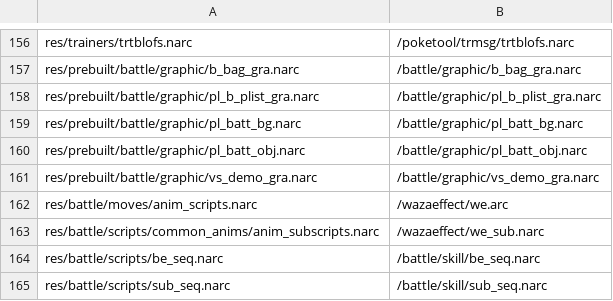
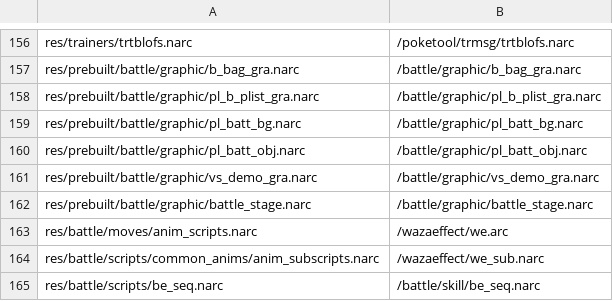
Before and after one commit to Sbr2251/dazzlingPlatinum, a CSV file: platinum.us/filesys.csv, drawn as a sheet; only a part is shown, gaps mark what is left out; the shorter side is filled out with more unchanged rows; the diff names each change by its address in the sheet, - before the commit and + after, or states it on an @@ line.

Commit message:
Battle stage chunk 1: asset tool and BACKGROUND_PLAIN/TERRAIN_PLAIN arena
tools/battle_stage builds res/prebuilt/battle/graphic/battle_stage.narc (checked in,
deterministic): ground grid, panorama wall and arc, and elliptical platform discs
with a front side band, every texture coordinate taken through the home camera.
Exact vertices land within 1/32 pixel right of and below a whole pixel and every
polygon side the home view sees is a vertical column, so the home pose matches the
classic 256x192 frame pixel for pixel both on the DS (whole-pixel vertices) and in
DeSmuME 0.9.12 (1/16 pixel, spans start at the edge's attributes).

preview.py renders the four views with a DeSmuME or DS raster model and checks the
home diff and holes. Registers NARC_INDEX_BATTLE__GRAPHIC__BATTLE_STAGE.

Critic: stage_ab mean 0.00, max 0, 0.00% over 24; debug_views pass.

```diff
--- a/platinum.us/filesys.csv
+++ b/platinum.us/filesys.csv
+row 162: res/prebuilt/battle/graphic/battle_stage.narc | /battle/graphic/battle_stage.narc
```
Also changed, not shown: 12 other files.
